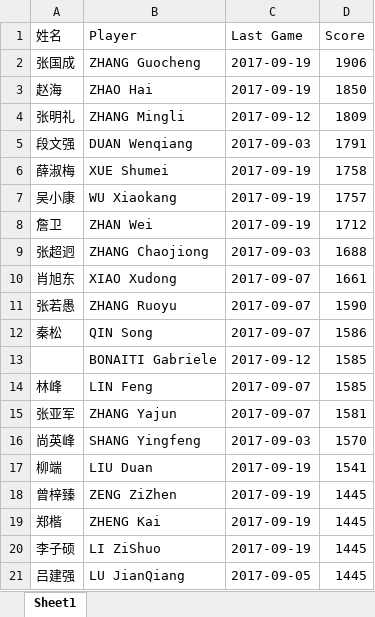
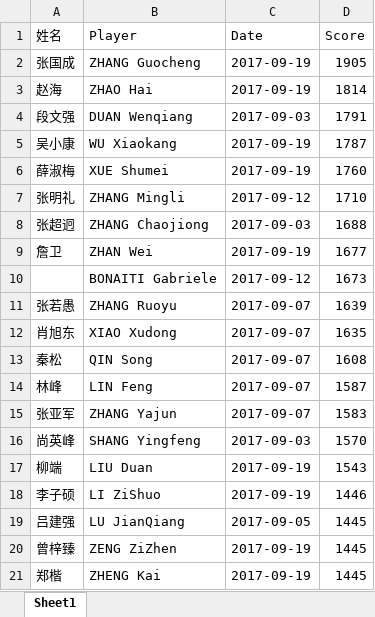
Before and after one commit to liuduan/TT-Scores, an Excel workbook: Scores/2017-09-19.xlsx, sheet Sheet1, drawn as a sheet; values as stored, in another font and other column widths than the file's, no cell formats; removed rows and columns are numbered as before the commit, all else as after; the diff names each change by its address in the sheet, - before the commit and + after, or states it on an @@ line.

```diff
--- a/Scores/2017-09-19.xlsx (sheet Sheet1)
+++ b/Scores/2017-09-19.xlsx (sheet Sheet1)
-C1: Last Game
+C1: Date
-D2 (Score): 1906
+D2 (Score): 1905
-D3 (Score): 1850
+D3 (Score): 1814
-row 4: 张明礼 | ZHANG Mingli | 2017-09-12 | 1809
-row 6: 薛淑梅 | XUE Shumei | 2017-09-19 | 1758
-D5 (Score): 1757
+D5 (Score): 1787
-row 8: 詹卫 | ZHAN Wei | 2017-09-19 | 1712
+row 6: 薛淑梅 | XUE Shumei | 2017-09-19 | 1760
+row 7: 张明礼 | ZHANG Mingli | 2017-09-12 | 1710
-row 10: 肖旭东 | XIAO Xudong | 2017-09-07 | 1661
+row 9: 詹卫 | ZHAN Wei | 2017-09-19 | 1677
+row 10:  | BONAITI Gabriele | 2017-09-12 | 1673
-D11 (Score): 1590
+D11 (Score): 1639
+row 12: 肖旭东 | XIAO Xudong | 2017-09-07 | 1635
-D13 (Score): 1586
+D13 (Score): 1608
-row 13:  | BONAITI Gabriele | 2017-09-12 | 1585
-D14 (Score): 1585
+D14 (Score): 1587
-D15 (Score): 1581
+D15 (Score): 1583
-D17 (Score): 1541
+D17 (Score): 1543
+row 18: 李子硕 | LI ZiShuo | 2017-09-19 | 1446
@@ row 21 moved to row 19: 吕建强 @@
-row 20: 李子硕 | LI ZiShuo | 2017-09-19 | 1445
```
Also changed, not shown: cell formats, Scores/2017-09-05.xlsx, Scores/2017-09-07.xlsx, 9 other files.
